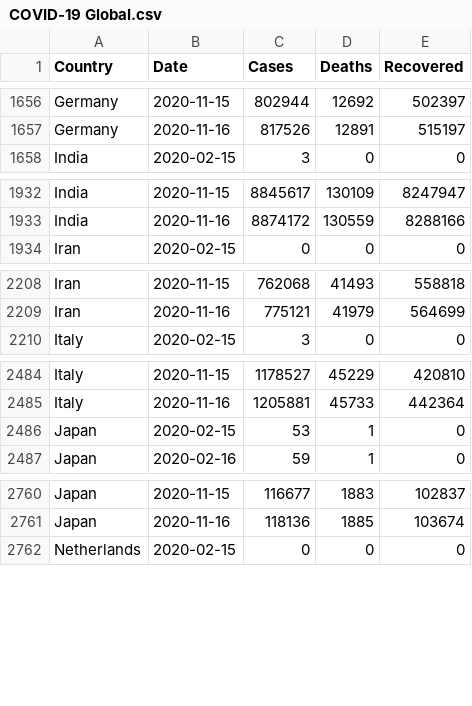
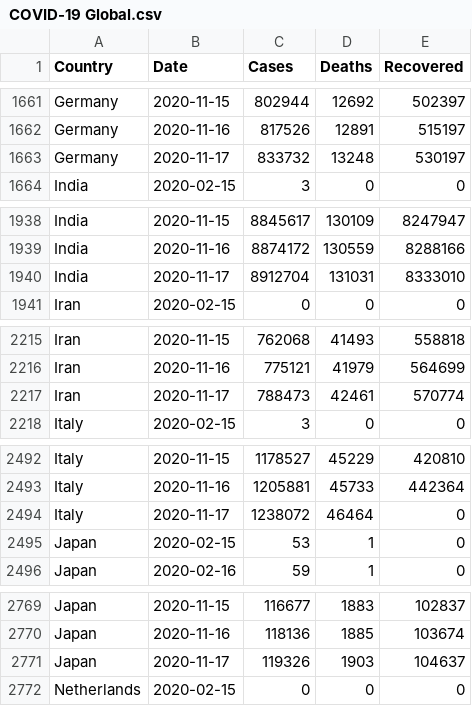
Before and after one commit to MMR-19/COVID-19-Data, a CSV file: COVID-19 Global.csv, drawn as a sheet; only a part is shown, gaps mark what is left out; the diff covers the shown part only; the diff names each change by its address in the sheet, - before the commit and + after, or states it on an @@ line.

```diff
--- a/COVID-19 Global.csv
+++ b/COVID-19 Global.csv
+row 1663: Germany | 2020-11-17 | 833732 | 13248 | 530197
+row 1940: India | 2020-11-17 | 8912704 | 131031 | 8333010
+row 2217: Iran | 2020-11-17 | 788473 | 42461 | 570774
+row 2494: Italy | 2020-11-17 | 1238072 | 46464 | 0
+row 2771: Japan | 2020-11-17 | 119326 | 1903 | 104637
```
Also changed, not shown: 13 added rows elsewhere in this file.
